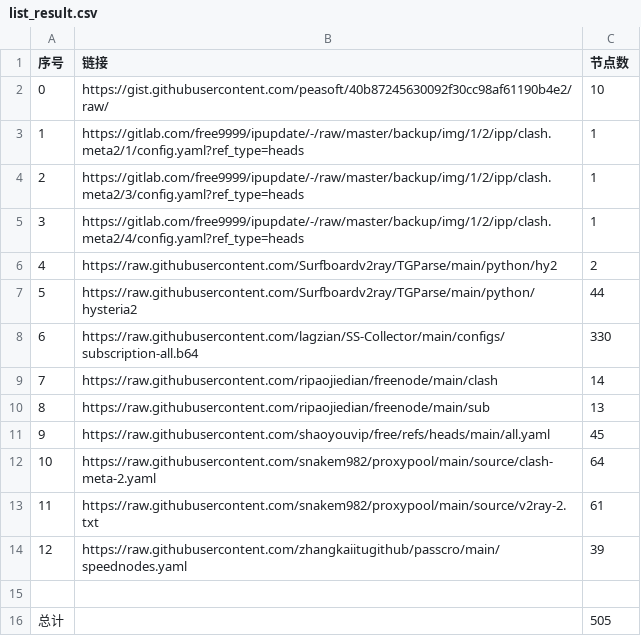
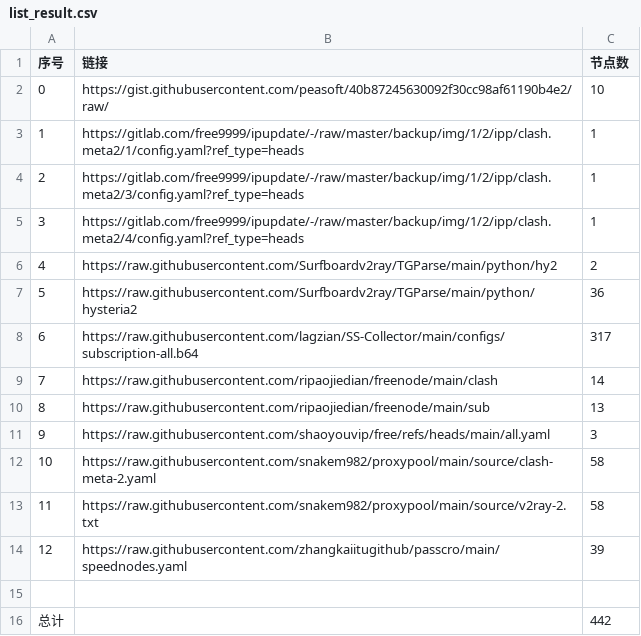
Before and after one commit to dragonfiend/AutoMergePublicNodes, a CSV file: list_result.csv, drawn as a sheet.

```diff
--- a/list_result.csv
+++ b/list_result.csv
@@ -6,11 +6,11 @@
 4,https://raw.githubusercontent.com/Surfboardv2ray/TGParse/main/python/hy2,2
-5,https://raw.githubusercontent.com/Surfboardv2ray/TGParse/main/python/hysteria2,44
-6,https://raw.githubusercontent.com/lagzian/SS-Collector/main/configs/subscription-all.b64,330
+5,https://raw.githubusercontent.com/Surfboardv2ray/TGParse/main/python/hysteria2,36
+6,https://raw.githubusercontent.com/lagzian/SS-Collector/main/configs/subscription-all.b64,317
 7,https://raw.githubusercontent.com/ripaojiedian/freenode/main/clash,14
 8,https://raw.githubusercontent.com/ripaojiedian/freenode/main/sub,13
-9,https://raw.githubusercontent.com/shaoyouvip/free/refs/heads/main/all.yaml,45
-10,https://raw.githubusercontent.com/snakem982/proxypool/main/source/clash-meta-2.yaml,64
-11,https://raw.githubusercontent.com/snakem982/proxypool/main/source/v2ray-2.txt,61
+9,https://raw.githubusercontent.com/shaoyouvip/free/refs/heads/main/all.yaml,3
+10,https://raw.githubusercontent.com/snakem982/proxypool/main/source/clash-meta-2.yaml,58
+11,https://raw.githubusercontent.com/snakem982/proxypool/main/source/v2ray-2.txt,58
 12,https://raw.githubusercontent.com/zhangkaiitugithub/passcro/main/speednodes.yaml,39
 
-总计,,505
+总计,,442
```
Also changed, not shown: 30 other files.
